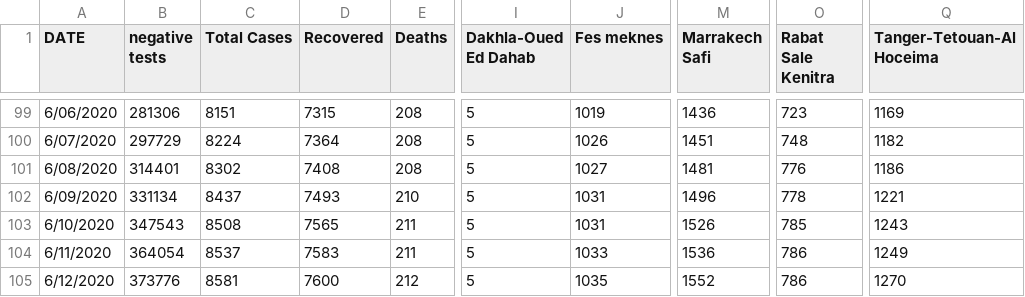
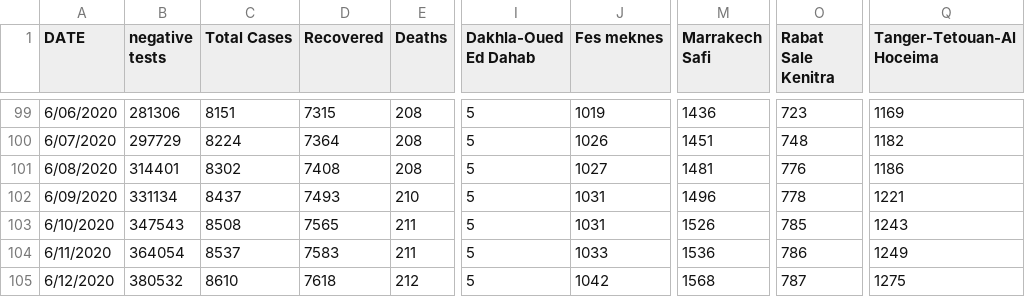
Before and after one commit to ELouardigui/covid_19_data, a CSV file: covid_morocco_data.csv, drawn as a sheet; only a part is shown, gaps mark what is left out; the diff names each change by its address in the sheet, - before the commit and + after, or states it on an @@ line.

Commit message:
new update

```diff
--- a/covid_morocco_data.csv
+++ b/covid_morocco_data.csv
-B105 (negative tests): 373776
+B105 (negative tests): 380532
-C105 (Total Cases): 8581
+C105 (Total Cases): 8610
-D105 (Recovered): 7600
+D105 (Recovered): 7618
-J105 (Fes meknes): 1035
+J105 (Fes meknes): 1042
-M105 (Marrakech Safi): 1552
+M105 (Marrakech Safi): 1568
-O105 (Rabat Sale Kenitra): 786
+O105 (Rabat Sale Kenitra): 787
-Q105 (Tanger-Tetouan-Al Hoceima): 1270
+Q105 (Tanger-Tetouan-Al Hoceima): 1275
```
